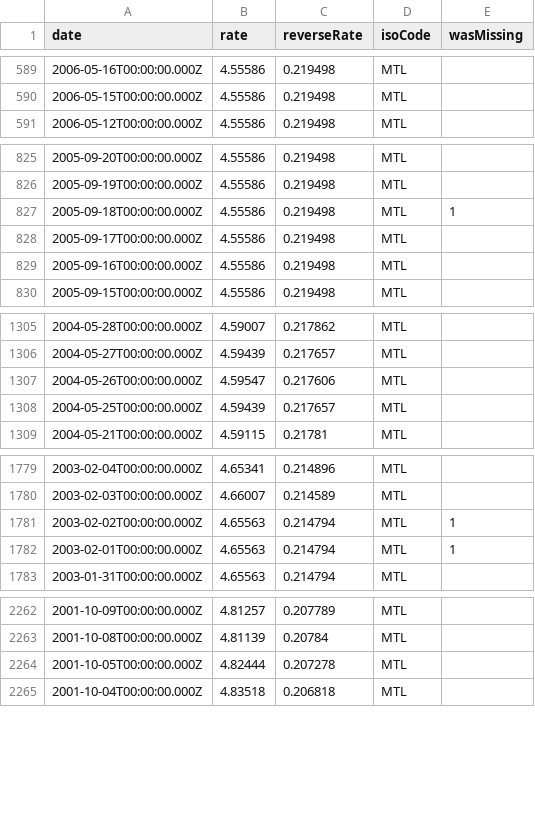
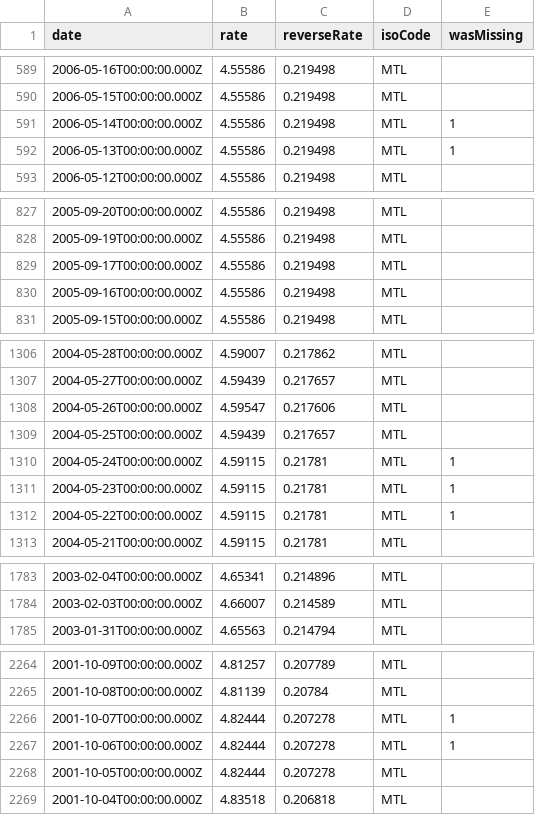
Before and after one commit to LubomirGeorgiev/bnb-currency-exchange-rates, a CSV file: data/MTL.csv, drawn as a sheet; only a part is shown, gaps mark what is left out; removed rows and columns are numbered as before the commit, all else as after; the diff names each change by its address in the sheet, - before the commit and + after, or states it on an @@ line.

```diff
--- a/data/MTL.csv
+++ b/data/MTL.csv
+row 591: 2006-05-14T00:00:00.000Z | 4.55586 | 0.219498 | MTL | 1
+row 592: 2006-05-13T00:00:00.000Z | 4.55586 | 0.219498 | MTL | 1
-row 827: 2005-09-18T00:00:00.000Z | 4.55586 | 0.219498 | MTL | 1
+row 1310: 2004-05-24T00:00:00.000Z | 4.59115 | 0.21781 | MTL | 1
+row 1311: 2004-05-23T00:00:00.000Z | 4.59115 | 0.21781 | MTL | 1
+row 1312: 2004-05-22T00:00:00.000Z | 4.59115 | 0.21781 | MTL | 1
-row 1781: 2003-02-02T00:00:00.000Z | 4.65563 | 0.214794 | MTL | 1
-row 1782: 2003-02-01T00:00:00.000Z | 4.65563 | 0.214794 | MTL | 1
+row 2266: 2001-10-07T00:00:00.000Z | 4.82444 | 0.207278 | MTL | 1
+row 2267: 2001-10-06T00:00:00.000Z | 4.82444 | 0.207278 | MTL | 1
```
Also changed, not shown: data/CYP.csv, data/INR.csv, 39 other files.
